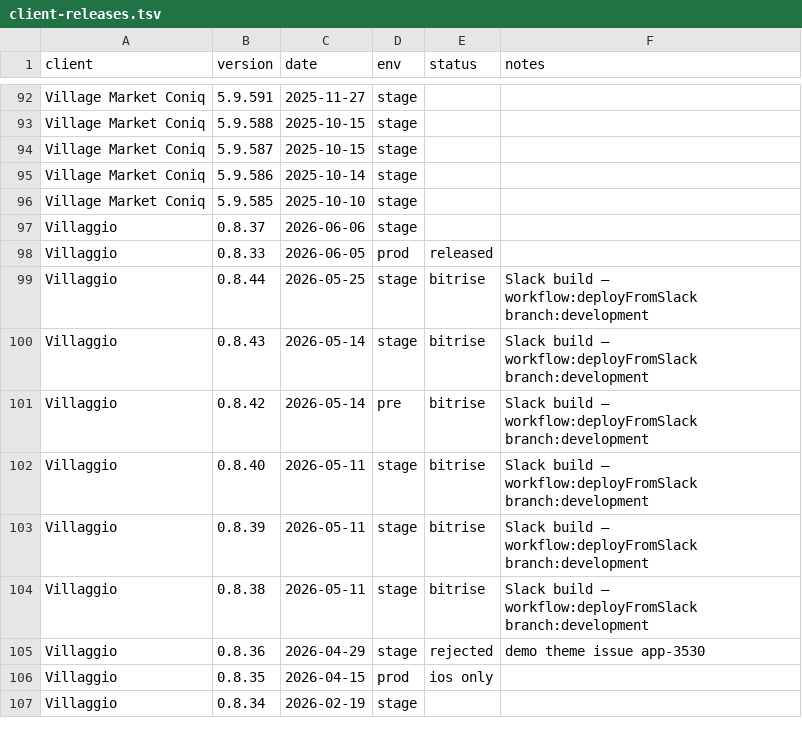
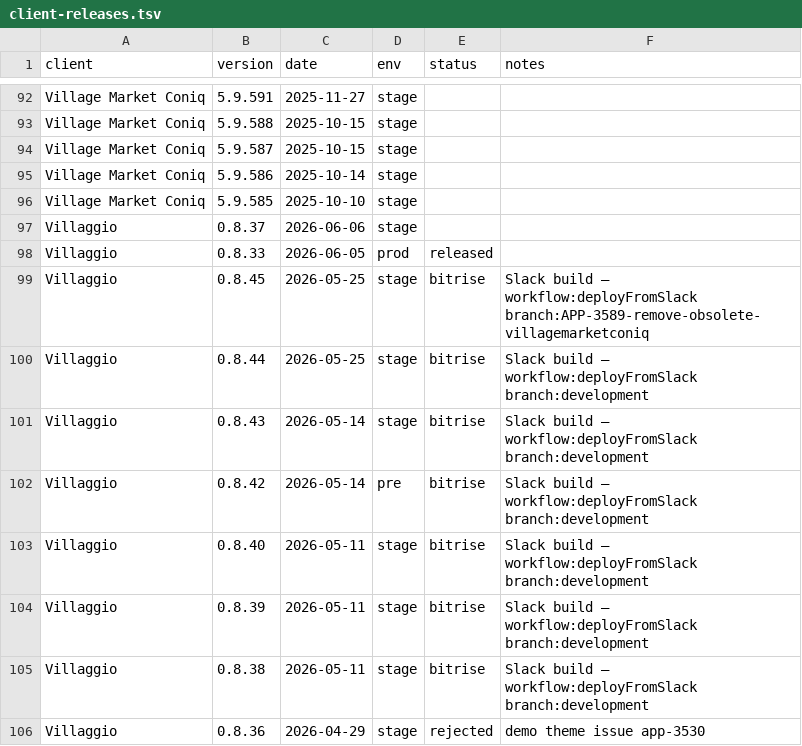
Before and after one commit to dayerdl/slack-bitrise-build-trigger, a TSV file: data/client-releases.tsv, drawn as a sheet; only a part is shown, gaps mark what is left out; the shorter side is filled out with more unchanged rows.

Commit message:
chore(releases): Villaggio 0.8.45 from Bitrise trigger [slack]

```diff
--- a/data/client-releases.tsv
+++ b/data/client-releases.tsv
@@ -98,2 +98,3 @@ Villaggio	0.8.37	2026-06-06	stage
 Villaggio	0.8.33	2026-06-05	prod	released	
+Villaggio	0.8.45	2026-05-25	stage	bitrise	Slack build — workflow:deployFromSlack branch:APP-3589-remove-obsolete-villagemarketconiq
 Villaggio	0.8.44	2026-05-25	stage	bitrise	Slack build — workflow:deployFromSlack branch:development
```
